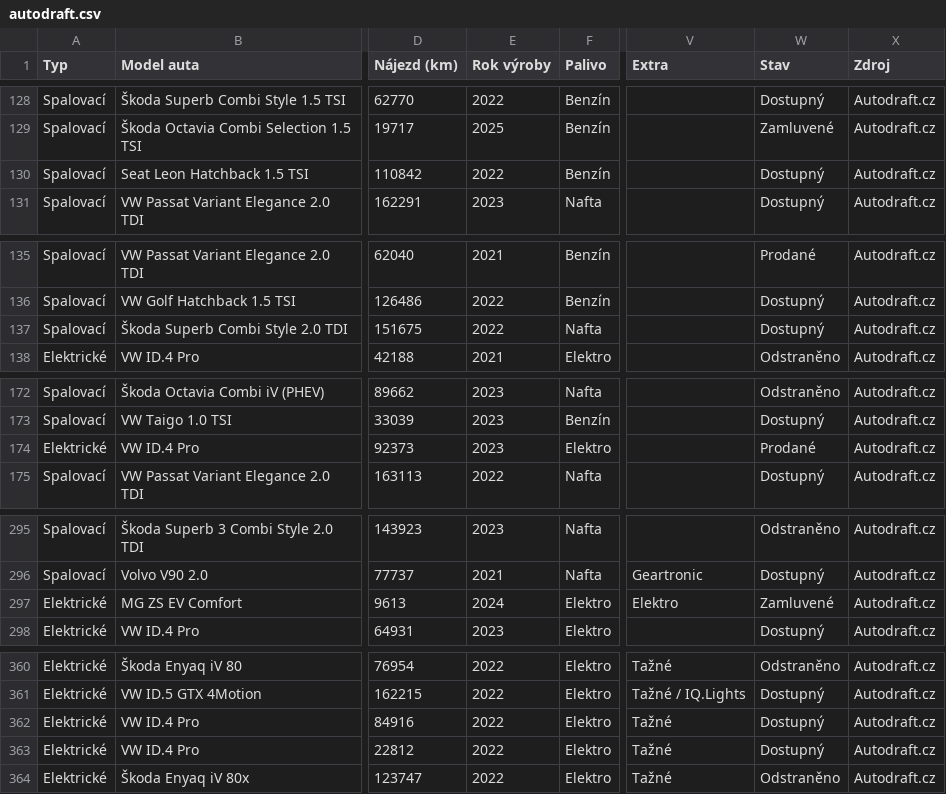
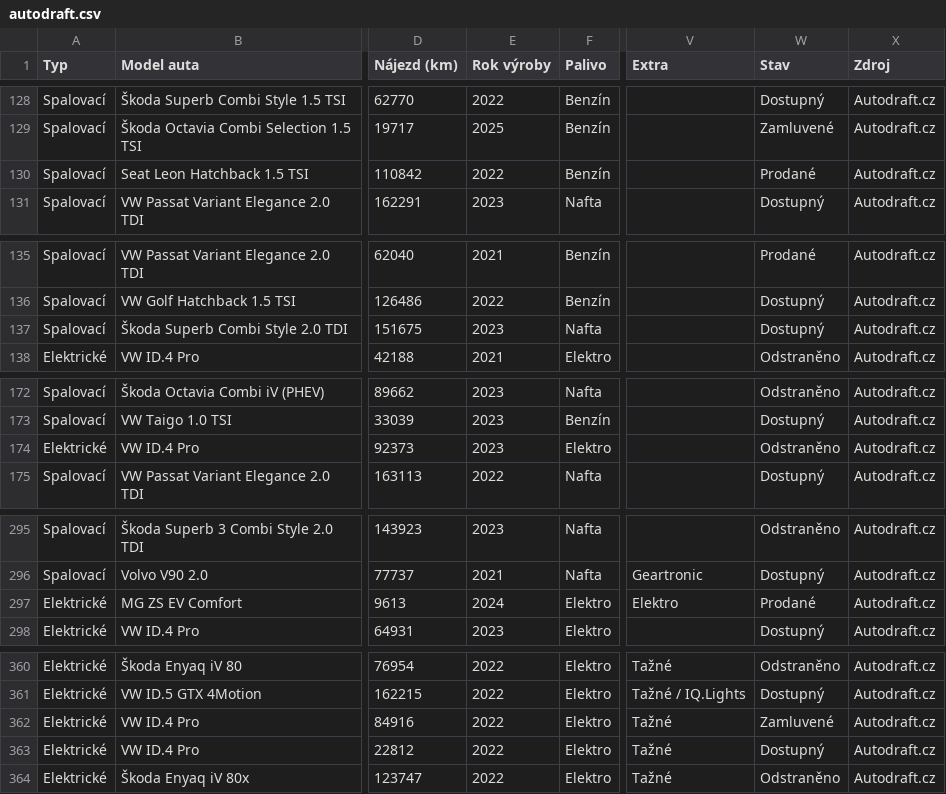
Before and after one commit to meridius/car-compare, a CSV file: scrapers/data/scrapes/autodraft.csv, drawn as a sheet; only a part is shown, gaps mark what is left out; the diff covers the shown part only; the diff names each change by its address in the sheet, - before the commit and + after, or states it on an @@ line.

```diff
--- a/scrapers/data/scrapes/autodraft.csv
+++ b/scrapers/data/scrapes/autodraft.csv
-W130 (Stav): Dostupný
+W130 (Stav): Prodané
-E137 (Rok výroby): 2022
+E137 (Rok výroby): 2023
-W174 (Stav): Prodané
+W174 (Stav): Odstraněno
-W297 (Stav): Zamluvené
+W297 (Stav): Prodané
-W362 (Stav): Dostupný
+W362 (Stav): Zamluvené
```
Also changed, not shown: 23 edited cells elsewhere in this file, 3 other files.
